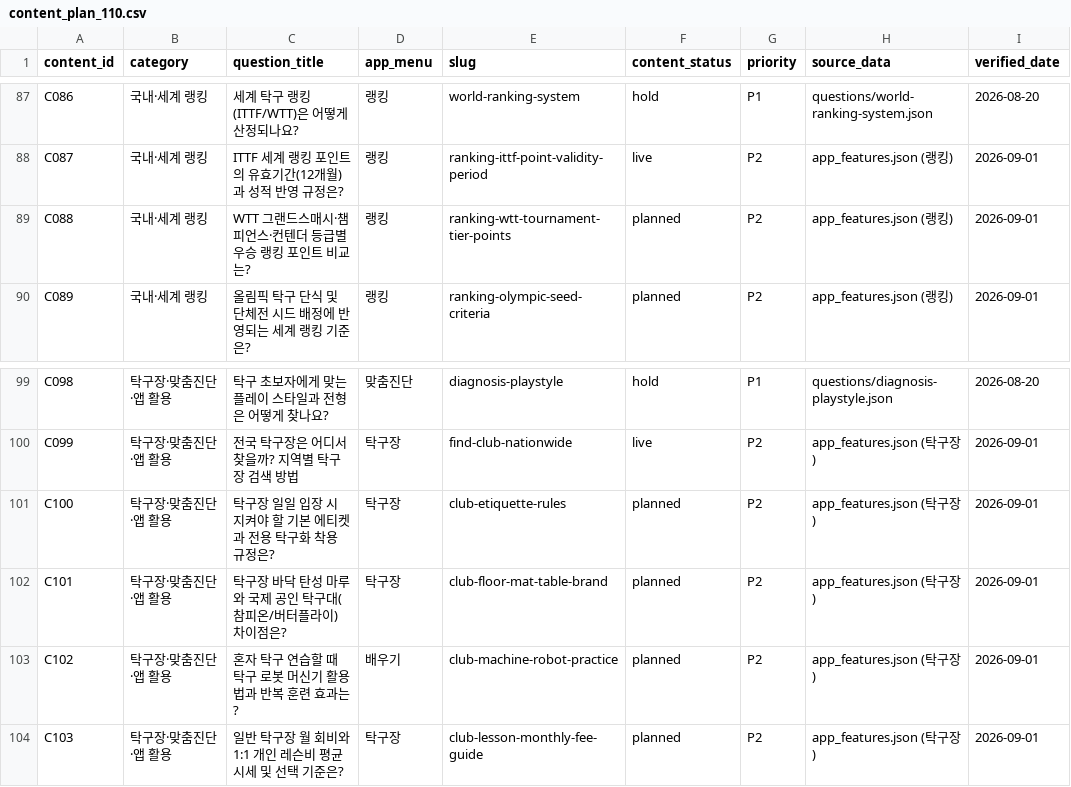
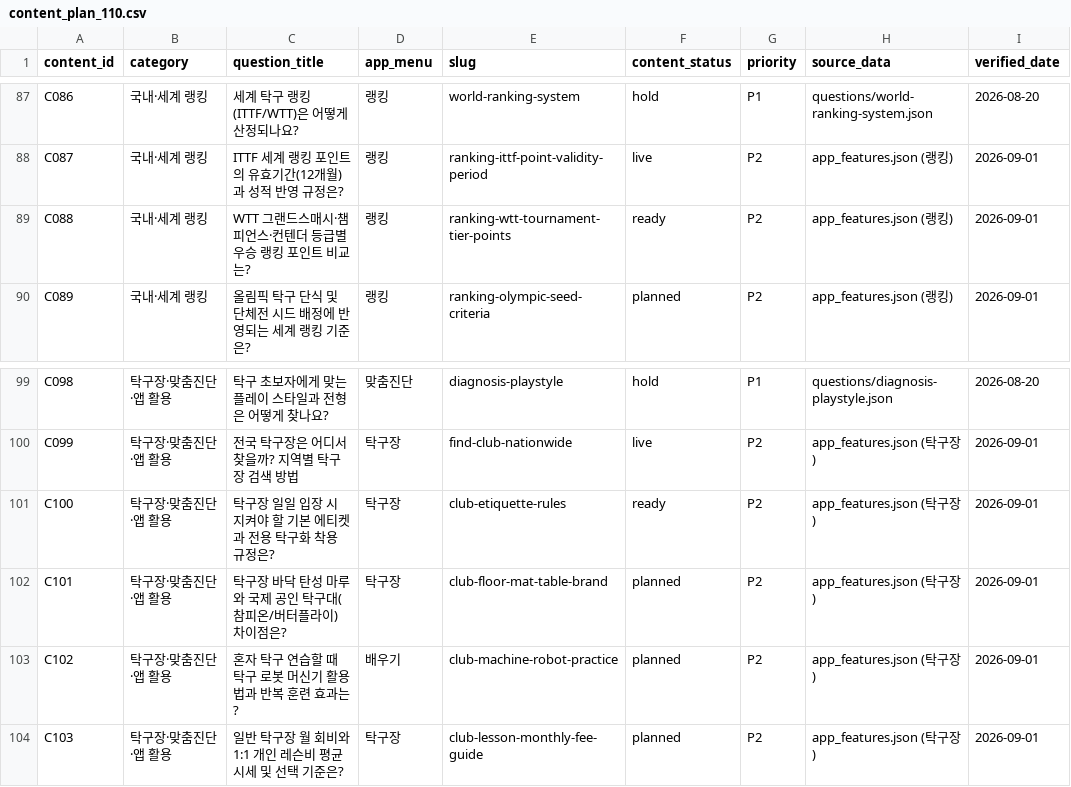
Before and after one commit to lsb-svg/sangsangtak-ai-web, a CSV file: content_plan_110.csv, drawn as a sheet; only a part is shown, gaps mark what is left out; the diff covers the shown part only; the diff names each change by its address in the sheet, - before the commit and + after, or states it on an @@ line.

```diff
--- a/content_plan_110.csv
+++ b/content_plan_110.csv
-F89 (content_status): planned
+F89 (content_status): ready
-F101 (content_status): planned
+F101 (content_status): ready
```
Also changed, not shown: 5 edited cells elsewhere in this file, 7 other files.
